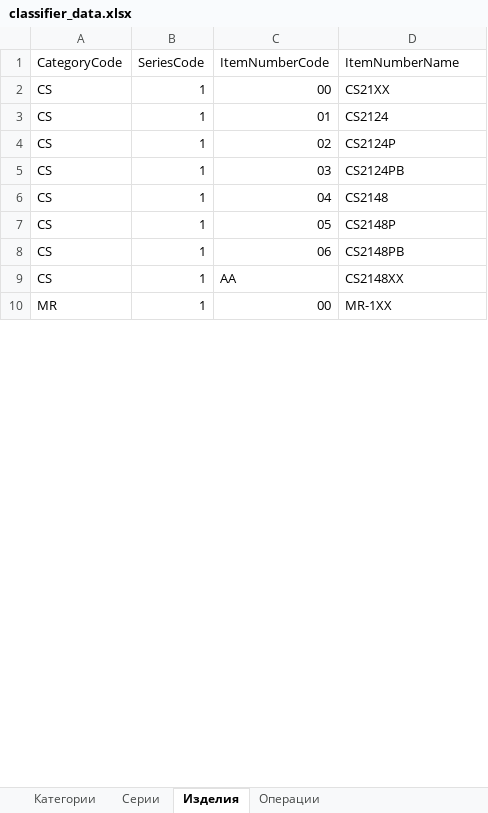
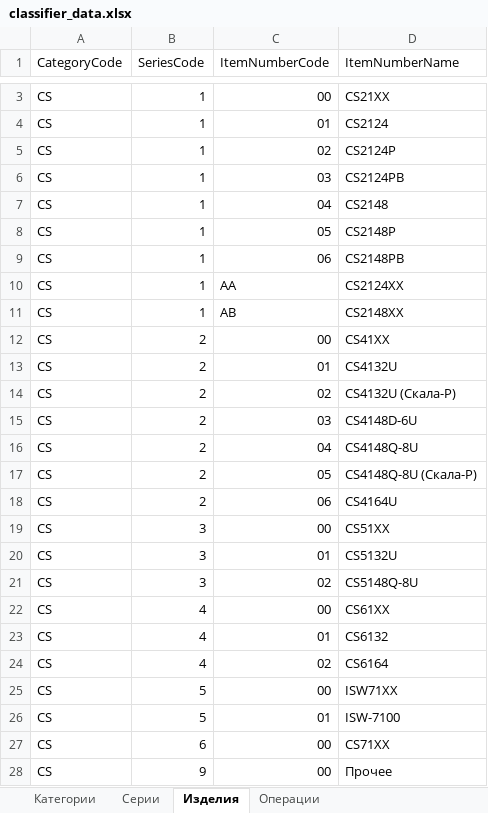
Before and after one commit to smiletiger23/tech-tool-id, an Excel workbook: classifier_data.xlsx, sheet Изделия, drawn as a sheet; only a part is shown, gaps mark what is left out; the shorter side is filled out with more unchanged rows; values as stored, in another font and other column widths than the file's, no cell formats; addresses are those after the commit; the diff covers the shown part only; the diff names each change by its address in the sheet, - before the commit and + after, or states it on an @@ line.

```diff
--- a/classifier_data.xlsx (sheet Изделия)
+++ b/classifier_data.xlsx (sheet Изделия)
-D10 (ItemNumberName): CS2148XX
+D10 (ItemNumberName): CS2124XX
+row 11: CS | 1 | AB | CS2148XX
+row 12: CS | 2 | 00 | CS41XX
+row 13: CS | 2 | 01 | CS4132U
+row 14: CS | 2 | 02 | CS4132U (Скала-Р)
+row 15: CS | 2 | 03 | CS4148D-6U
+row 16: CS | 2 | 04 | CS4148Q-8U
+row 17: CS | 2 | 05 | CS4148Q-8U (Скала-Р)
+row 18: CS | 2 | 06 | CS4164U
+row 19: CS | 3 | 00 | CS51XX
+row 20: CS | 3 | 01 | CS5132U
+row 21: CS | 3 | 02 | CS5148Q-8U
+row 22: CS | 4 | 00 | CS61XX
+row 23: CS | 4 | 01 | CS6132
+row 24: CS | 4 | 02 | CS6164
+row 25: CS | 5 | 00 | ISW71XX
+row 26: CS | 5 | 01 | ISW-7100
+row 27: CS | 6 | 00 | CS71XX
+row 28: CS | 9 | 00 | Прочее
```
Also changed, not shown: 69 added rows and 6 edited cells elsewhere in this sheet, sheet Серии, cell formats, 1 other file.
